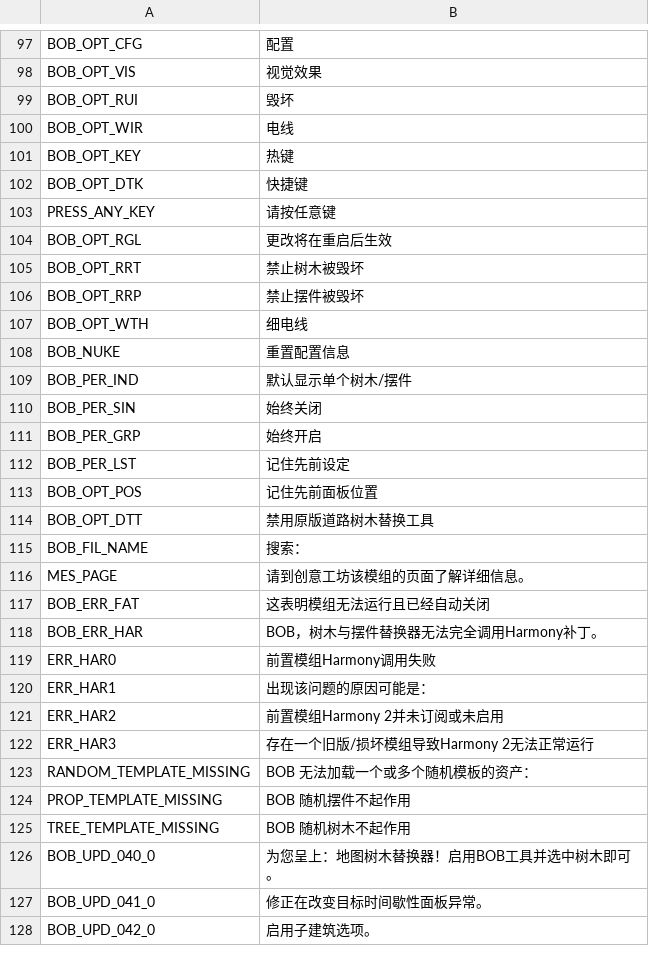
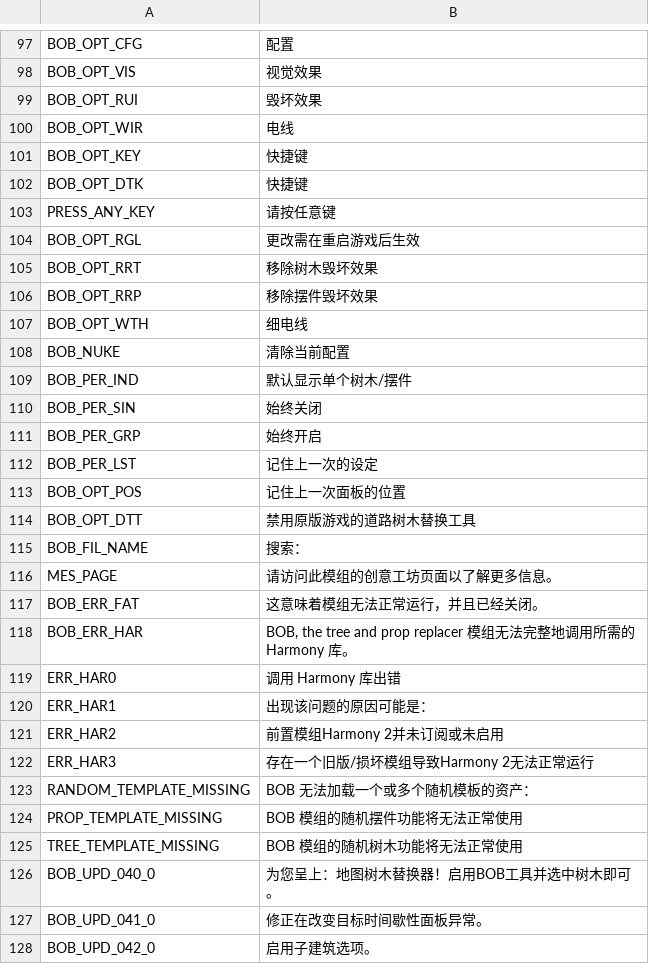
Before and after one commit to algernon-A/BOB, a CSV file: Translations/zh-CN.csv, drawn as a sheet; only a part is shown, gaps mark what is left out; the diff covers the shown part only.

Commit message:
Update translations.

```diff
--- a/Translations/zh-CN.csv
+++ b/Translations/zh-CN.csv
@@ -98,12 +98,12 @@
 "BOB_OPT_VIS","视觉效果"
-"BOB_OPT_RUI","毁坏"
+"BOB_OPT_RUI","毁坏效果"
 "BOB_OPT_WIR","电线"
-"BOB_OPT_KEY","热键"
+"BOB_OPT_KEY","快捷键"
 "BOB_OPT_DTK","快捷键"
 "PRESS_ANY_KEY","请按任意键"
-"BOB_OPT_RGL","更改将在重启后生效"
-"BOB_OPT_RRT","禁止树木被毁坏"
-"BOB_OPT_RRP","禁止摆件被毁坏"
+"BOB_OPT_RGL","更改需在重启游戏后生效"
+"BOB_OPT_RRT","移除树木毁坏效果"
+"BOB_OPT_RRP","移除摆件毁坏效果"
 "BOB_OPT_WTH","细电线"
-"BOB_NUKE","重置配置信息"
+"BOB_NUKE","清除当前配置"
 "BOB_PER_IND","默认显示单个树木/摆件"
@@ -111,10 +111,10 @@
 "BOB_PER_GRP","始终开启"
-"BOB_PER_LST","记住先前设定"
-"BOB_OPT_POS","记住先前面板位置"
-"BOB_OPT_DTT","禁用原版道路树木替换工具"
+"BOB_PER_LST","记住上一次的设定"
+"BOB_OPT_POS","记住上一次面板的位置"
+"BOB_OPT_DTT","禁用原版游戏的道路树木替换工具"
 "BOB_FIL_NAME","搜索："
-"MES_PAGE","请到创意工坊该模组的页面了解详细信息。"
-"BOB_ERR_FAT","这表明模组无法运行且已经自动关闭"
-"BOB_ERR_HAR","BOB，树木与摆件替换器无法完全调用Harmony补丁。"
-"ERR_HAR0","前置模组Harmony调用失败"
+"MES_PAGE","请访问此模组的创意工坊页面以了解更多信息。"
+"BOB_ERR_FAT","这意味着模组无法正常运行，并且已经关闭。"
+"BOB_ERR_HAR","BOB, the tree and prop replacer 模组无法完整地调用所需的 Harmony 库。"
+"ERR_HAR0","调用 Harmony 库出错"
 "ERR_HAR1","出现该问题的原因可能是："
@@ -123,4 +123,4 @@
 "RANDOM_TEMPLATE_MISSING","BOB 无法加载一个或多个随机模板的资产："
-"PROP_TEMPLATE_MISSING","BOB 随机摆件不起作用"
-"TREE_TEMPLATE_MISSING","BOB 随机树木不起作用"
+"PROP_TEMPLATE_MISSING","BOB 模组的随机摆件功能将无法正常使用"
+"TREE_TEMPLATE_MISSING","BOB 模组的随机树木功能将无法正常使用"
 "BOB_UPD_040_0","为您呈上：地图树木替换器！启用BOB工具并选中树木即可。"
```
Also changed, not shown: 27 edited cells elsewhere in this file, Translations/de-DE.csv, Translations/es-ES.csv, 14 other files.
